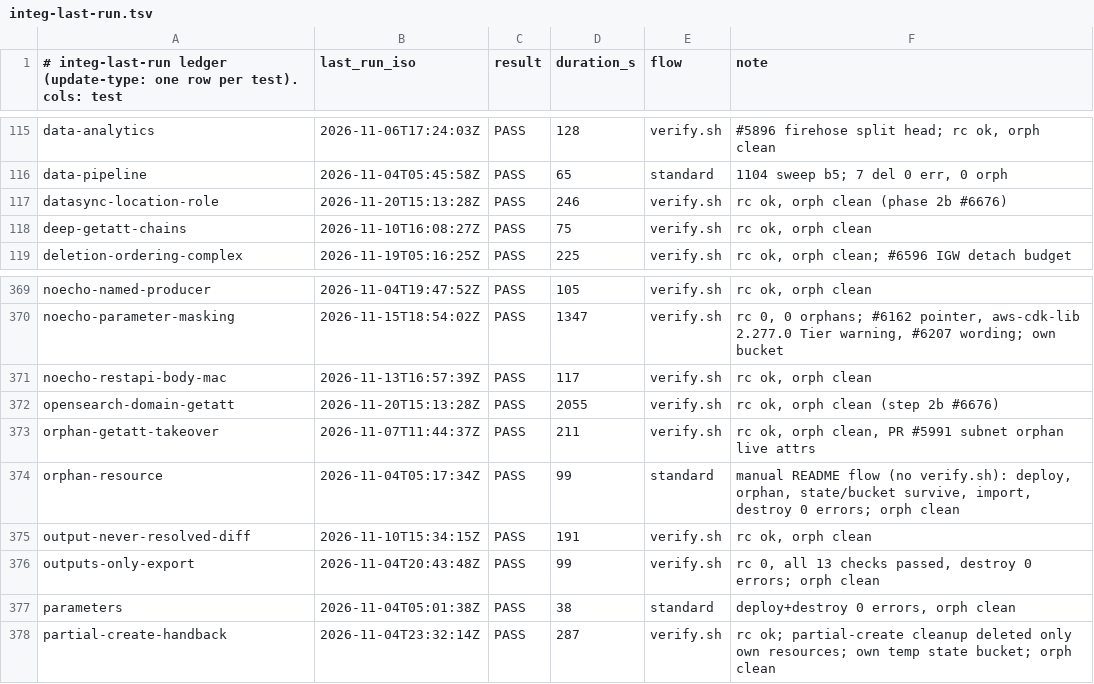
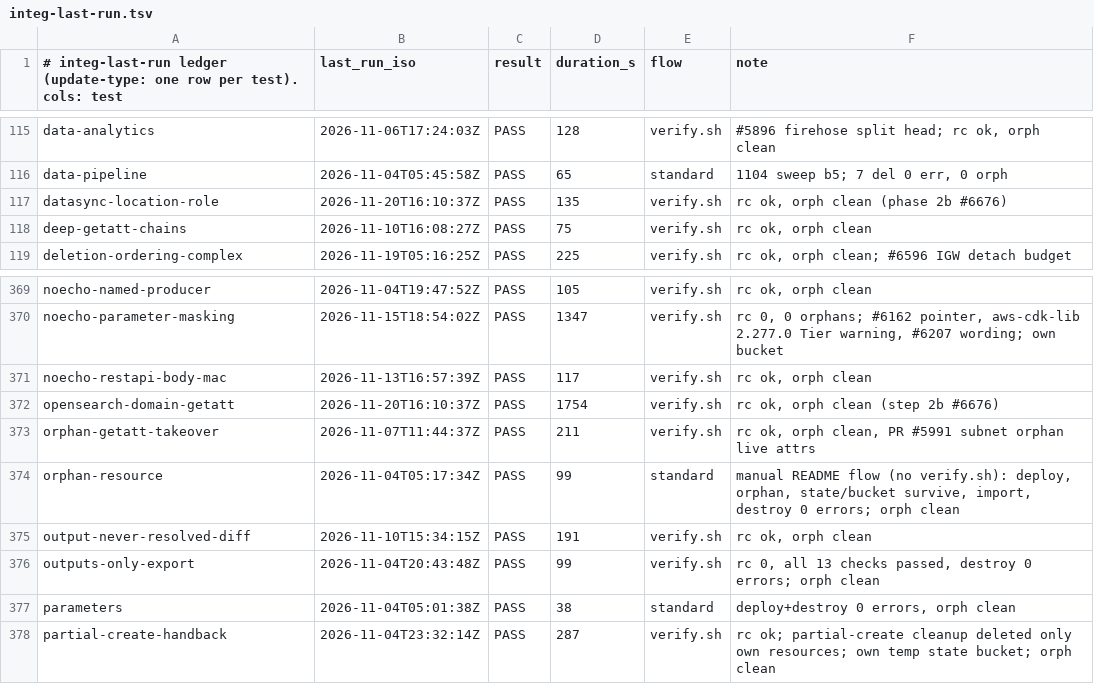
Before and after one commit to go-to-k/cdkd, a TSV file: docs/_generated/integ-last-run.tsv, drawn as a sheet; only a part is shown, gaps mark what is left out.

Commit message:
chore(integ): record datasync-location-role and opensearch-domain-getatt PASS at d32d262 (#6676)

```diff
--- a/docs/_generated/integ-last-run.tsv
+++ b/docs/_generated/integ-last-run.tsv
@@ -116,3 +116,3 @@ data-analytics	2026-11-06T17:24:03Z	PASS	128	verify.sh	#5896 firehose split head
 data-pipeline	2026-11-04T05:45:58Z	PASS	65	standard	1104 sweep b5; 7 del 0 err, 0 orph
-datasync-location-role	2026-11-20T15:13:28Z	PASS	246	verify.sh	rc ok, orph clean (phase 2b #6676)
+datasync-location-role	2026-11-20T16:10:37Z	PASS	135	verify.sh	rc ok, orph clean (phase 2b #6676)
 deep-getatt-chains	2026-11-10T16:08:27Z	PASS	75	verify.sh	rc ok, orph clean
@@ -371,3 +371,3 @@ noecho-parameter-masking	2026-11-15T18:54:02Z	PASS	1347	verify.sh	rc 0, 0 orphan
 noecho-restapi-body-mac	2026-11-13T16:57:39Z	PASS	117	verify.sh	rc ok, orph clean
-opensearch-domain-getatt	2026-11-20T15:13:28Z	PASS	2055	verify.sh	rc ok, orph clean (step 2b #6676)
+opensearch-domain-getatt	2026-11-20T16:10:37Z	PASS	1754	verify.sh	rc ok, orph clean (step 2b #6676)
 orphan-getatt-takeover	2026-11-07T11:44:37Z	PASS	211	verify.sh	rc ok, orph clean, PR #5991 subnet orphan live attrs
```
